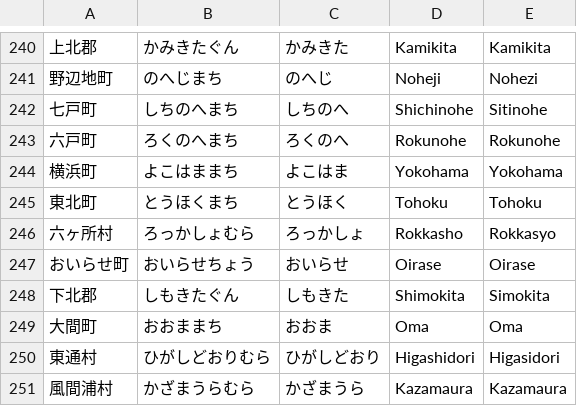
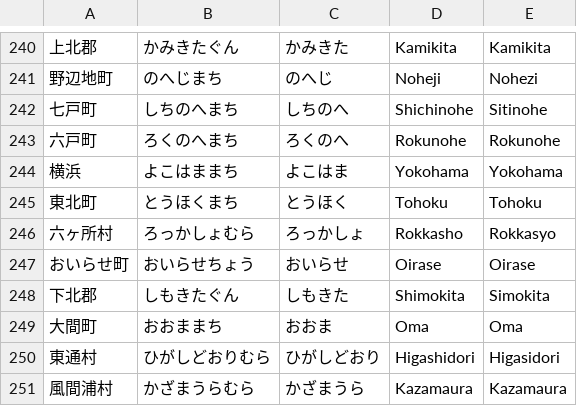
Before and after one commit to hubpixie/drogo_libro, a CSV file: assets/csv/romaji-chimei-all-u.csv, drawn as a sheet; only a part is shown, gaps mark what is left out.

```diff
--- a/assets/csv/romaji-chimei-all-u.csv
+++ b/assets/csv/romaji-chimei-all-u.csv
@@ -243,3 +243,3 @@
 六戸町,ろくのへまち,ろくのへ,Rokunohe,Rokunohe
-横浜町,よこはままち,よこはま,Yokohama,Yokohama
+横浜,よこはままち,よこはま,Yokohama,Yokohama
 東北町,とうほくまち,とうほく,Tohoku,Tohoku
```
Also changed, not shown: 26 other files.
